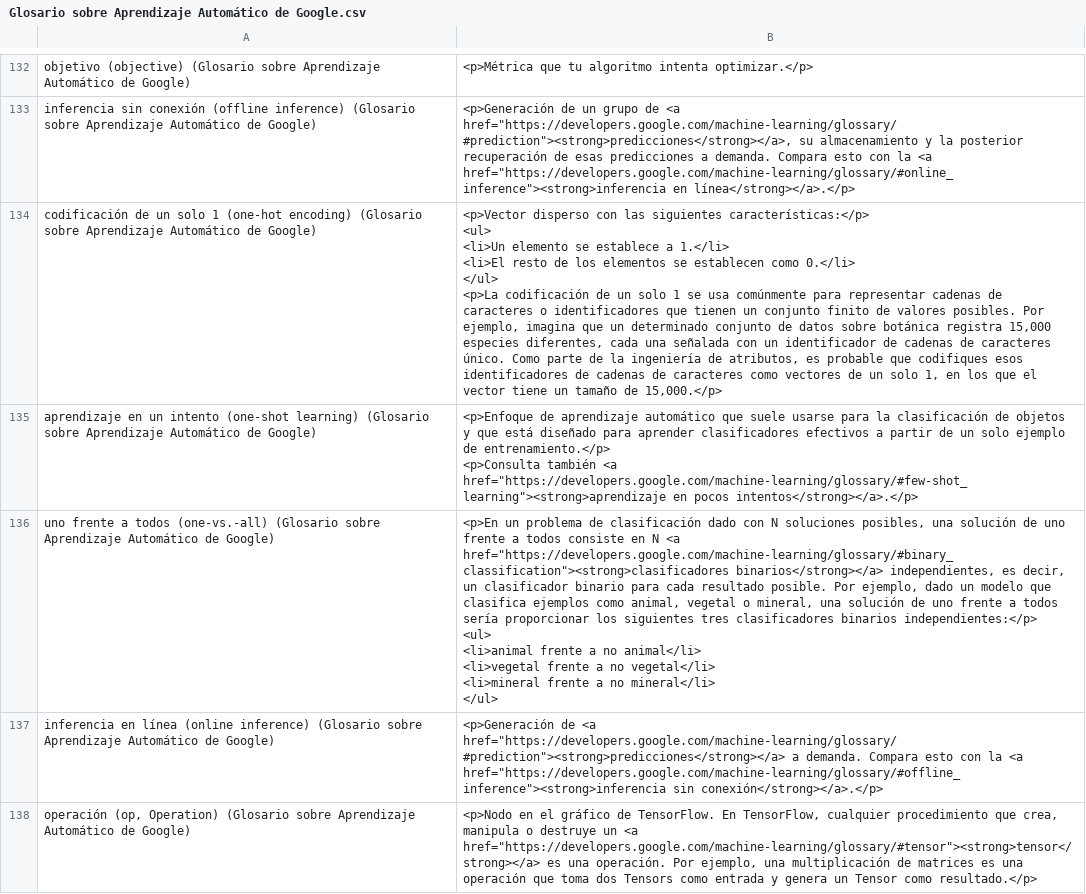
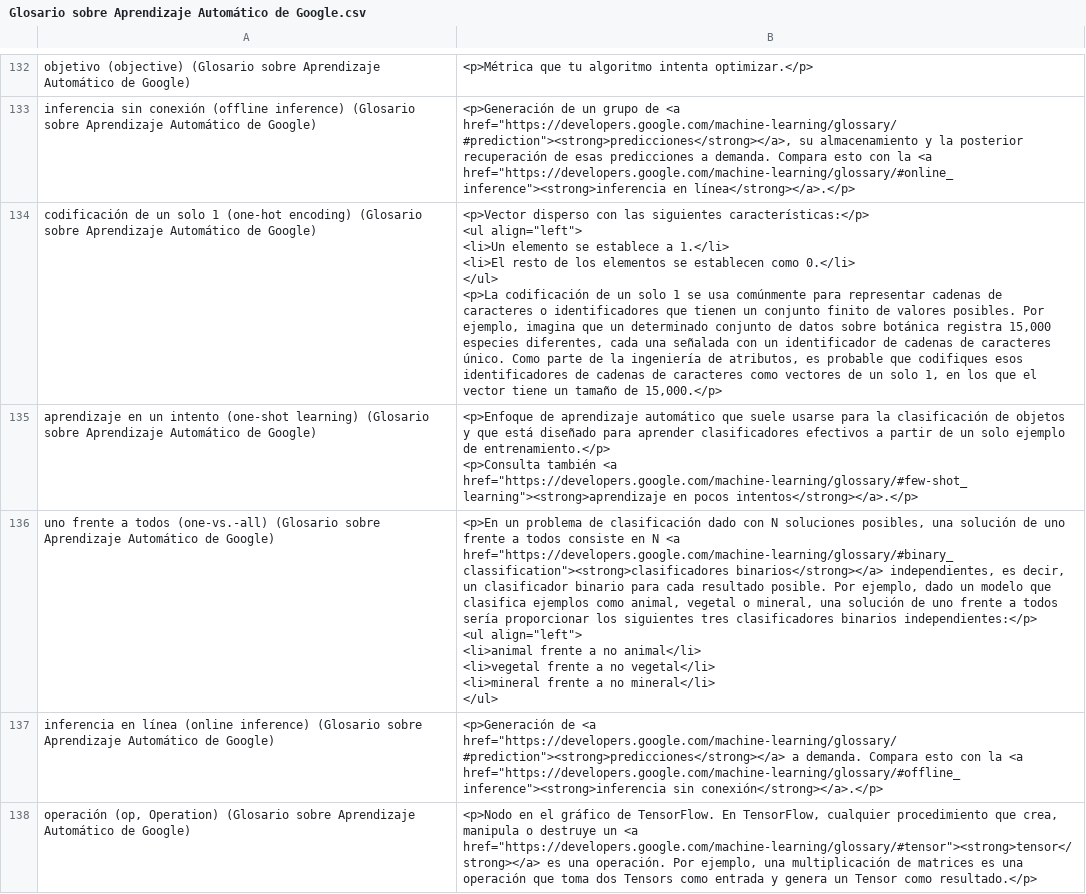
Before and after one commit to darigovresearch/Google-Machine-Learning-Glossary-Flashcards, a CSV file: Glosario sobre Aprendizaje Automático de Google.csv, drawn as a sheet; only a part is shown, gaps mark what is left out; the diff covers the shown part only.

Commit message:
fix[es]: Adds align lefts to the lists in the .csv file since anki centers

```diff
--- a/Glosario sobre Aprendizaje Automático de Google.csv
+++ b/Glosario sobre Aprendizaje Automático de Google.csv
@@ -721,10 +721,10 @@ inferencia sin conexión (offline inference) (Glosario sobre Aprendizaje Automá
 "
-codificación de un solo 1 (one-hot encoding) (Glosario sobre Aprendizaje Automático de Google)|"
-<p>Vector disperso con las siguientes características:</p>
-<ul>
-<li>Un elemento se establece a 1.</li>
-<li>El resto de los elementos se establecen como 0.</li>
-</ul>
-<p>La codificación de un solo 1 se usa comúnmente para representar cadenas de caracteres o identificadores que tienen un conjunto finito de valores posibles. Por ejemplo, imagina que un determinado conjunto de datos sobre botánica registra 15,000 especies diferentes, cada una señalada con un identificador de cadenas de caracteres único. Como parte de la ingeniería de atributos, es probable que codifiques esos identificadores de cadenas de caracteres como vectores de un solo 1, en los que el vector tiene un tamaño de 15,000.</p>
-"
+codificación de un solo 1 (one-hot encoding) (Glosario sobre Aprendizaje Automático de Google)|"
+<p>Vector disperso con las siguientes características:</p>
+<ul align=""left"">
+<li>Un elemento se establece a 1.</li>
+<li>El resto de los elementos se establecen como 0.</li>
+</ul>
+<p>La codificación de un solo 1 se usa comúnmente para representar cadenas de caracteres o identificadores que tienen un conjunto finito de valores posibles. Por ejemplo, imagina que un determinado conjunto de datos sobre botánica registra 15,000 especies diferentes, cada una señalada con un identificador de cadenas de caracteres único. Como parte de la ingeniería de atributos, es probable que codifiques esos identificadores de cadenas de caracteres como vectores de un solo 1, en los que el vector tiene un tamaño de 15,000.</p>
+"
 aprendizaje en un intento (one-shot learning) (Glosario sobre Aprendizaje Automático de Google)|"
@@ -733,10 +733,10 @@ aprendizaje en un intento (one-shot learning) (Glosario sobre Aprendizaje Autom
 "
-uno frente a todos (one-vs.-all) (Glosario sobre Aprendizaje Automático de Google)|"
-<p>En un problema de clasificación dado con N soluciones posibles, una solución de uno frente a todos consiste en N <a href=""https://developers.google.com/machine-learning/glossary/#binary_classification""><strong>clasificadores binarios</strong></a> independientes, es decir, un clasificador binario para cada resultado posible. Por ejemplo, dado un modelo que clasifica ejemplos como animal, vegetal o mineral, una solución de uno frente a todos sería proporcionar los siguientes tres clasificadores binarios independientes:</p>
-<ul>
-<li>animal frente a no animal</li>
-<li>vegetal frente a no vegetal</li>
-<li>mineral frente a no mineral</li>
-</ul>
-"
+uno frente a todos (one-vs.-all) (Glosario sobre Aprendizaje Automático de Google)|"
+<p>En un problema de clasificación dado con N soluciones posibles, una solución de uno frente a todos consiste en N <a href=""https://developers.google.com/machine-learning/glossary/#binary_classification""><strong>clasificadores binarios</strong></a> independientes, es decir, un clasificador binario para cada resultado posible. Por ejemplo, dado un modelo que clasifica ejemplos como animal, vegetal o mineral, una solución de uno frente a todos sería proporcionar los siguientes tres clasificadores binarios independientes:</p>
+<ul align=""left"">
+<li>animal frente a no animal</li>
+<li>vegetal frente a no vegetal</li>
+<li>mineral frente a no mineral</li>
+</ul>
+"
 inferencia en línea (online inference) (Glosario sobre Aprendizaje Automático de Google)|"
```
Also changed, not shown: 21 edited cells elsewhere in this file.
